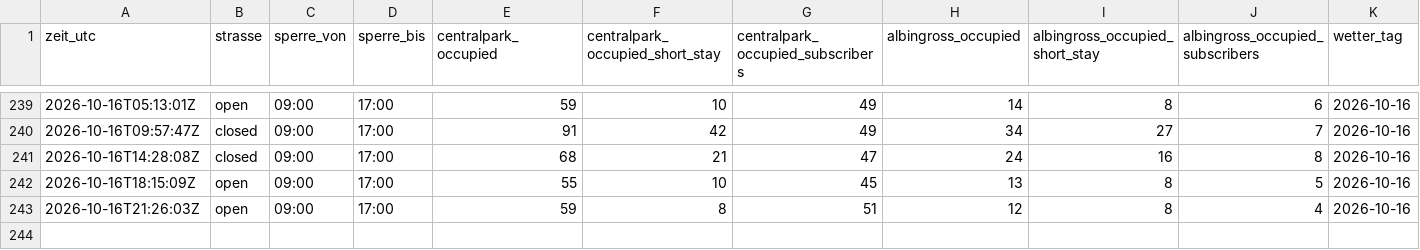
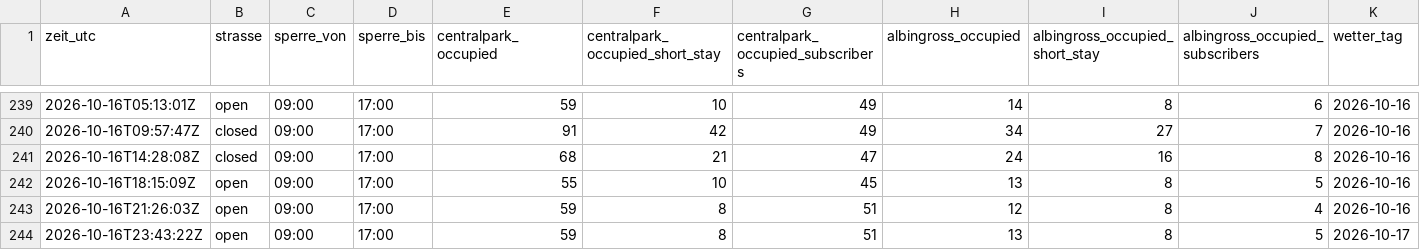
Before and after one commit to DiliDjent/zoa-app, a CSV file: static/verlauf/verlauf.csv, drawn as a sheet; only a part is shown, gaps mark what is left out; rows hold the shown columns only; the diff names each change by its address in the sheet, - before the commit and + after, or states it on an @@ line.

Commit message:
Verlauf: 2026-10-16 23:43 UTC

```diff
--- a/static/verlauf/verlauf.csv
+++ b/static/verlauf/verlauf.csv
+row 244: 2026-10-16T23:43:22Z | open | 09:00 | 17:00 | 59 | 8 | 51 | 13 | 8 | 5 | 2026-10-17
```
